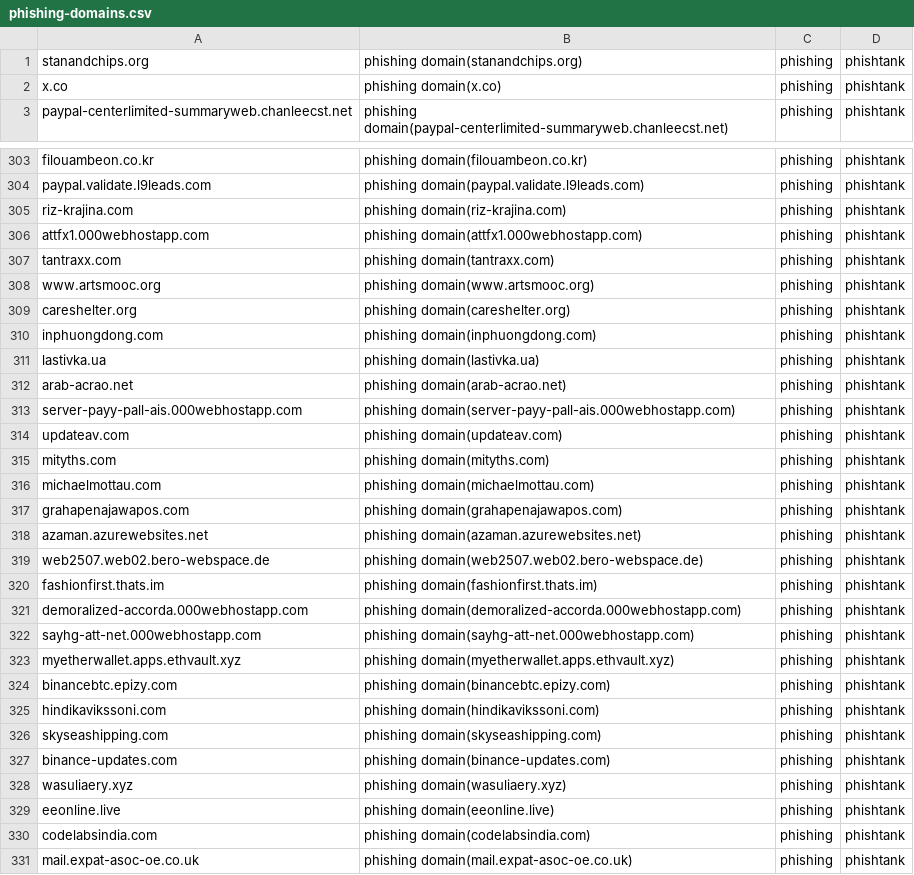
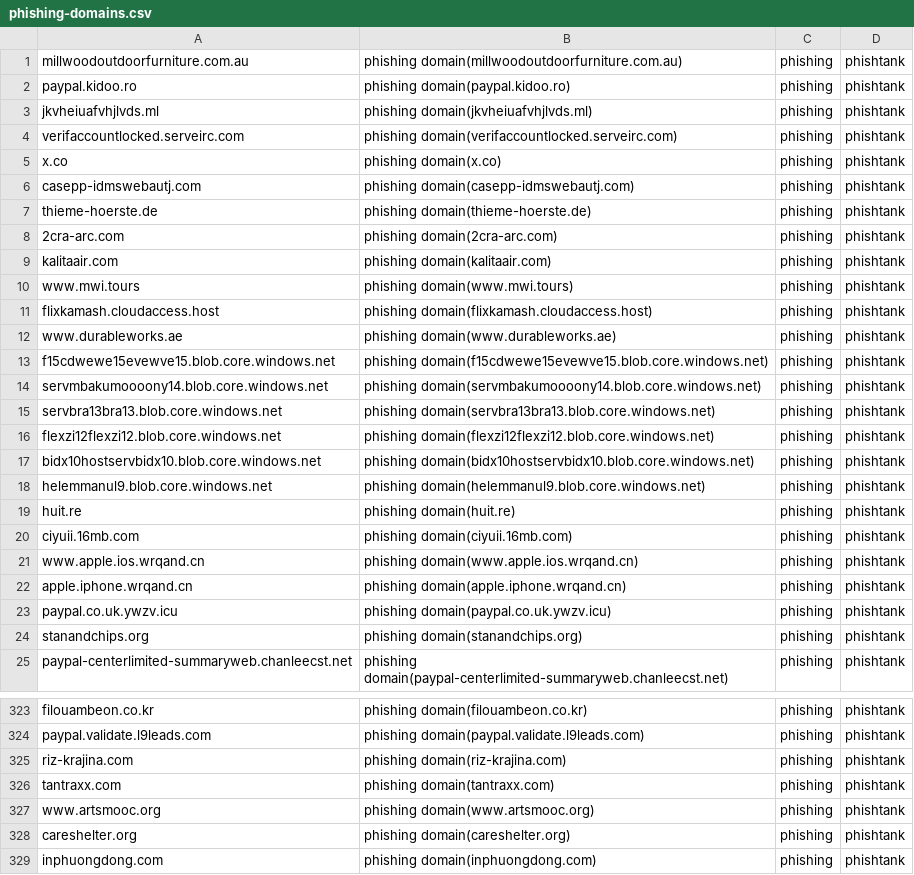
Before and after one commit to sinjukukawataro/20180511, a CSV file: phishing-domains.csv, drawn as a sheet; only a part is shown, gaps mark what is left out; the shorter side is filled out with more unchanged rows; the diff covers the shown part only.

Commit message:
update_20190730_030332

```diff
--- a/phishing-domains.csv
+++ b/phishing-domains.csv
@@ -1,3 +1,25 @@
-stanandchips.org,phishing domain(stanandchips.org),phishing,phishtank
+millwoodoutdoorfurniture.com.au,phishing domain(millwoodoutdoorfurniture.com.au),phishing,phishtank
+paypal.kidoo.ro,phishing domain(paypal.kidoo.ro),phishing,phishtank
+jkvheiuafvhjlvds.ml,phishing domain(jkvheiuafvhjlvds.ml),phishing,phishtank
+verifaccountlocked.serveirc.com,phishing domain(verifaccountlocked.serveirc.com),phishing,phishtank
 x.co,phishing domain(x.co),phishing,phishtank
+casepp-idmswebautj.com,phishing domain(casepp-idmswebautj.com),phishing,phishtank
+thieme-hoerste.de,phishing domain(thieme-hoerste.de),phishing,phishtank
+2cra-arc.com,phishing domain(2cra-arc.com),phishing,phishtank
+kalitaair.com,phishing domain(kalitaair.com),phishing,phishtank
+www.mwi.tours,phishing domain(www.mwi.tours),phishing,phishtank
+flixkamash.cloudaccess.host,phishing domain(flixkamash.cloudaccess.host),phishing,phishtank
+www.durableworks.ae,phishing domain(www.durableworks.ae),phishing,phishtank
+f15cdwewe15evewve15.blob.core.windows.net,phishing domain(f15cdwewe15evewve15.blob.core.windows.net),phishing,phishtank
+servmbakumoooony14.blob.core.windows.net,phishing domain(servmbakumoooony14.blob.core.windows.net),phishing,phishtank
+servbra13bra13.blob.core.windows.net,phishing domain(servbra13bra13.blob.core.windows.net),phishing,phishtank
+flexzi12flexzi12.blob.core.windows.net,phishing domain(flexzi12flexzi12.blob.core.windows.net),phishing,phishtank
+bidx10hostservbidx10.blob.core.windows.net,phishing domain(bidx10hostservbidx10.blob.core.windows.net),phishing,phishtank
+helemmanul9.blob.core.windows.net,phishing domain(helemmanul9.blob.core.windows.net),phishing,phishtank
+huit.re,phishing domain(huit.re),phishing,phishtank
+ciyuii.16mb.com,phishing domain(ciyuii.16mb.com),phishing,phishtank
+www.apple.ios.wrqand.cn,phishing domain(www.apple.ios.wrqand.cn),phishing,phishtank
+apple.iphone.wrqand.cn,phishing domain(apple.iphone.wrqand.cn),phishing,phishtank
+paypal.co.uk.ywzv.icu,phishing domain(paypal.co.uk.ywzv.icu),phishing,phishtank
+stanandchips.org,phishing domain(stanandchips.org),phishing,phishtank
 paypal-centerlimited-summaryweb.chanleecst.net,phishing domain(paypal-centerlimited-summaryweb.chanleecst.net),phishing,phishtank
@@ -305,3 +325,2 @@ paypal.validate.l9leads.com,phishing domain(paypal.validate.l9leads.com),phishin
 riz-krajina.com,phishing domain(riz-krajina.com),phishing,phishtank
-attfx1.000webhostapp.com,phishing domain(attfx1.000webhostapp.com),phishing,phishtank
 tantraxx.com,phishing domain(tantraxx.com),phishing,phishtank
```
Also changed, not shown: 1 added row, 21 removed rows and 2 moved rows elsewhere in this file.
